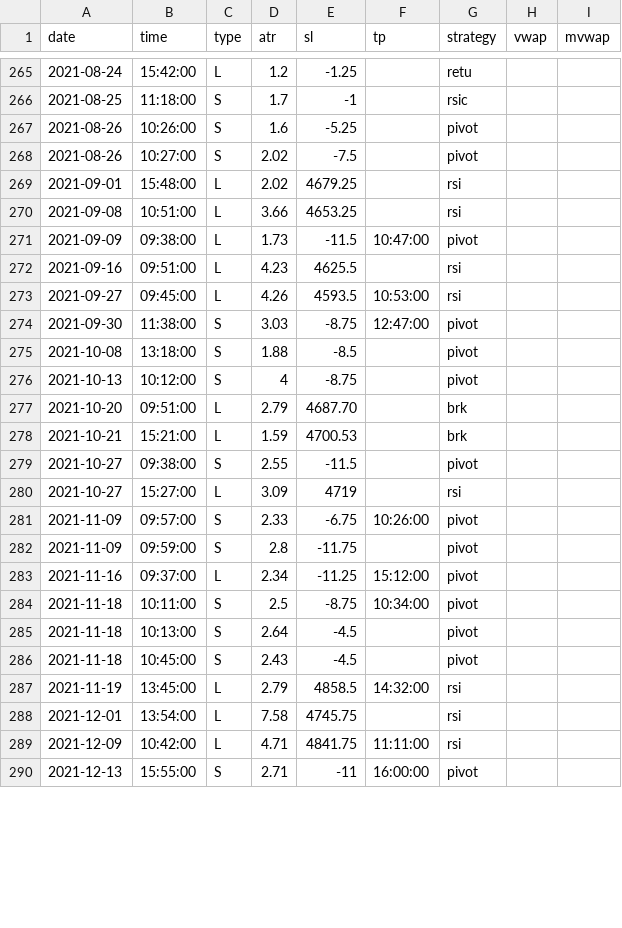
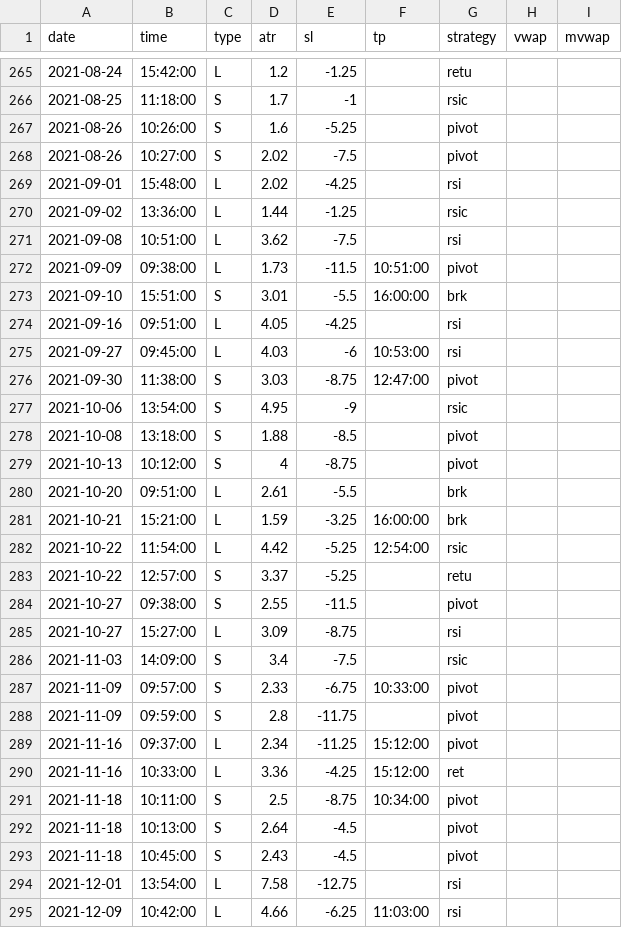
Before and after one commit to eriksolg/strategy_backtester, a CSV file: positions.csv, drawn as a sheet; only a part is shown, gaps mark what is left out; the shorter side is filled out with more unchanged rows; the diff covers the shown part only.

Commit message:
2021

```diff
--- a/positions.csv
+++ b/positions.csv
@@ -268,17 +268,24 @@ date,time,type,atr,sl,tp,strategy,vwap,mvwap
 2021-08-26,10:27:00,S,2.02,-7.5,,pivot
-2021-09-01,15:48:00,L,2.02,4679.25,,rsi
-2021-09-08,10:51:00,L,3.66,4653.25,,rsi
-2021-09-09,09:38:00,L,1.73,-11.5,10:47:00,pivot
-2021-09-16,09:51:00,L,4.23,4625.5,,rsi
-2021-09-27,09:45:00,L,4.26,4593.5,10:53:00,rsi
+2021-09-01,15:48:00,L,2.02,-4.25,,rsi
+2021-09-02,13:36:00,L,1.44,-1.25,,rsic
+2021-09-08,10:51:00,L,3.62,-7.5,,rsi
+2021-09-09,09:38:00,L,1.73,-11.5,10:51:00,pivot
+2021-09-10,15:51:00,S,3.01,-5.5,16:00:00,brk
+2021-09-16,09:51:00,L,4.05,-4.25,,rsi
+2021-09-27,09:45:00,L,4.03,-6,10:53:00,rsi
 2021-09-30,11:38:00,S,3.03,-8.75,12:47:00,pivot
+2021-10-06,13:54:00,S,4.95,-9,,rsic
 2021-10-08,13:18:00,S,1.88,-8.5,,pivot
 2021-10-13,10:12:00,S,4,-8.75,,pivot
-2021-10-20,09:51:00,L,2.79,4687.70,,brk
-2021-10-21,15:21:00,L,1.59,4700.53,,brk
+2021-10-20,09:51:00,L,2.61,-5.5,,brk
+2021-10-21,15:21:00,L,1.59,-3.25,16:00:00,brk
+2021-10-22,11:54:00,L,4.42,-5.25,12:54:00,rsic
+2021-10-22,12:57:00,S,3.37,-5.25,,retu
 2021-10-27,09:38:00,S,2.55,-11.5,,pivot
-2021-10-27,15:27:00,L,3.09,4719,,rsi
-2021-11-09,09:57:00,S,2.33,-6.75,10:26:00,pivot
+2021-10-27,15:27:00,L,3.09,-8.75,,rsi
+2021-11-03,14:09:00,S,3.4,-7.5,,rsic
+2021-11-09,09:57:00,S,2.33,-6.75,10:33:00,pivot
 2021-11-09,09:59:00,S,2.8,-11.75,,pivot
 2021-11-16,09:37:00,L,2.34,-11.25,15:12:00,pivot
+2021-11-16,10:33:00,L,3.36,-4.25,15:12:00,ret
 2021-11-18,10:11:00,S,2.5,-8.75,10:34:00,pivot
@@ -286,4 +293,3 @@ date,time,type,atr,sl,tp,strategy,vwap,mvwap
 2021-11-18,10:45:00,S,2.43,-4.5,,pivot
-2021-11-19,13:45:00,L,2.79,4858.5,14:32:00,rsi
-2021-12-01,13:54:00,L,7.58,4745.75,,rsi
-2021-12-09,10:42:00,L,4.71,4841.75,11:11:00,rsi
+2021-12-01,13:54:00,L,7.58,-12.75,,rsi
+2021-12-09,10:42:00,L,4.66,-6.25,11:03:00,rsi
```
Also changed, not shown: 2 added rows and 4 edited cells elsewhere in this file.
